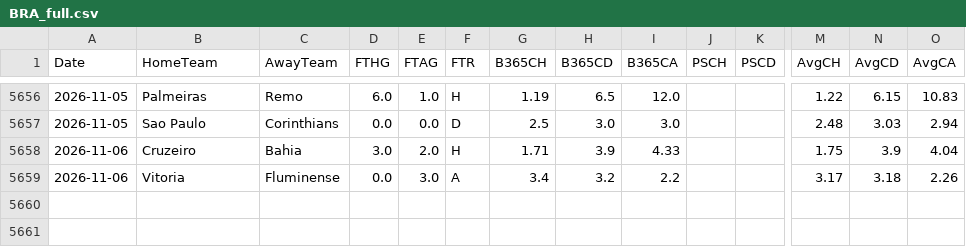
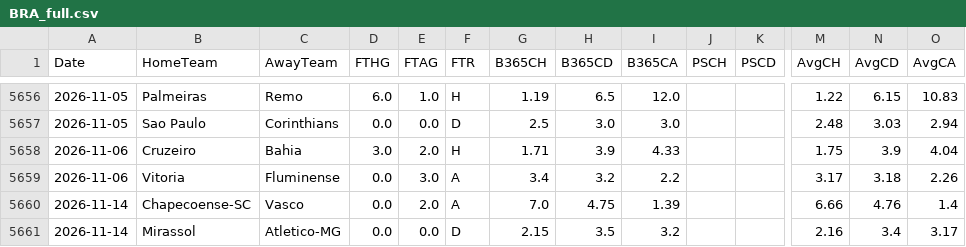
Before and after one commit to EssicOuroumav/kateni, a CSV file: BRA_full.csv, drawn as a sheet; only a part is shown, gaps mark what is left out; rows hold the shown columns only; the diff names each change by its address in the sheet, - before the commit and + after, or states it on an @@ line.

```diff
--- a/BRA_full.csv
+++ b/BRA_full.csv
+row 5660: 2026-11-14 | Chapecoense-SC | Vasco | 0.0 | 2.0 | A | 7.0 | 4.75 | 1.39 |  |  | 6.66 | 4.76 | 1.4
+row 5661: 2026-11-14 | Mirassol | Atletico-MG | 0.0 | 0.0 | D | 2.15 | 3.5 | 3.2 |  |  | 2.16 | 3.4 | 3.17
```
Also changed, not shown: INT_full.csv, MEX_full.csv, 4 other files.
